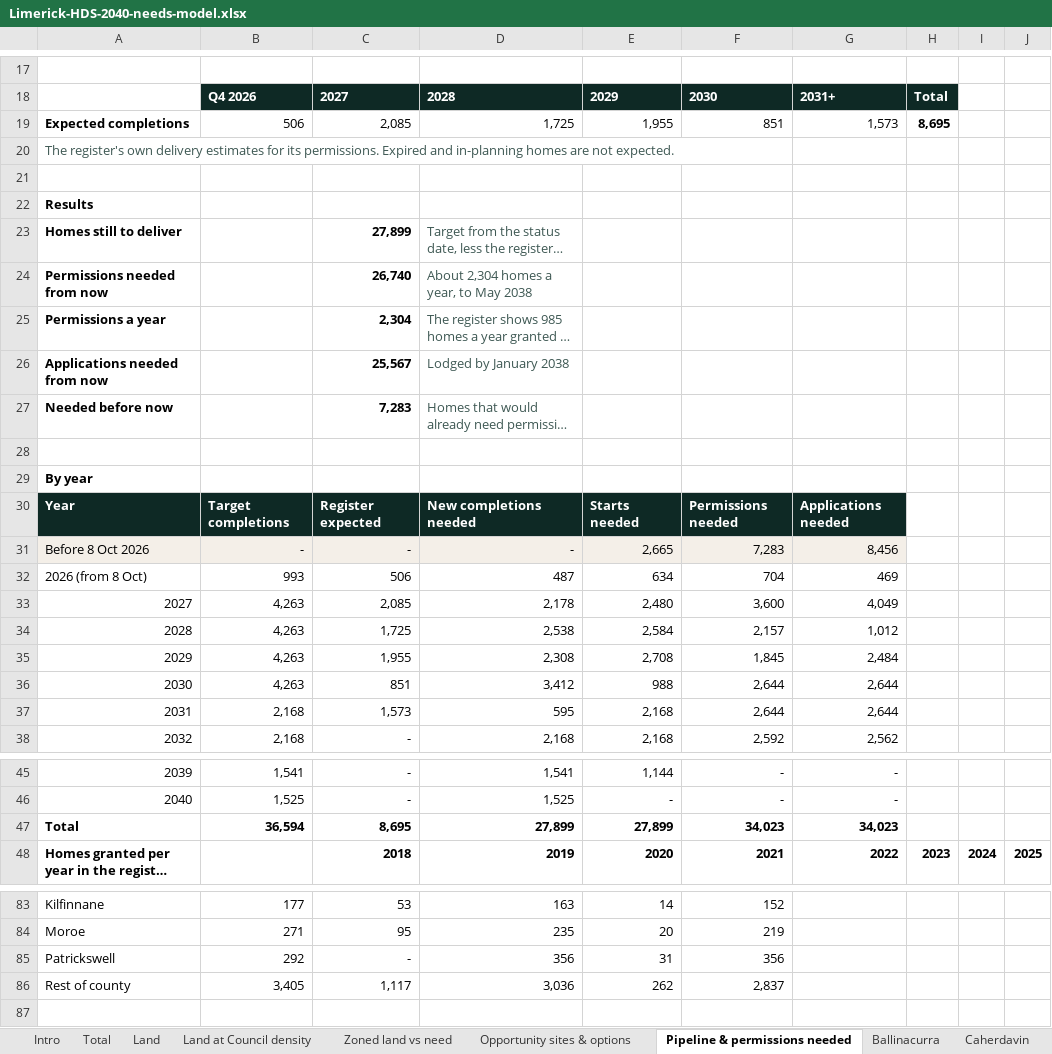
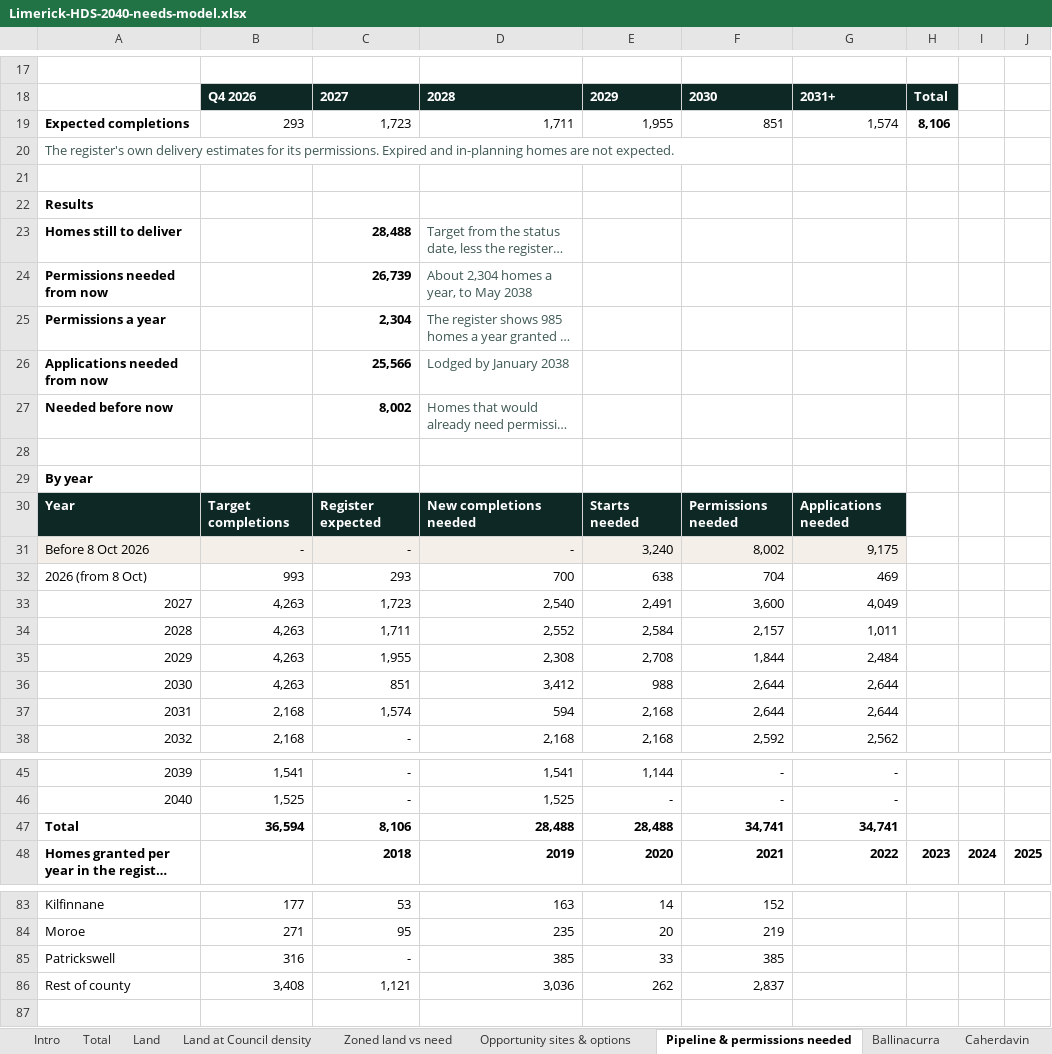
Before and after one commit to jaymes88/data, an Excel workbook: limerick_pipeline/needs_model/Limerick-HDS-2040-needs-model.xlsx, sheet Pipeline & permissions needed, drawn as a sheet; only a part is shown, gaps mark what is left out; long unchanged cells end in …; values as stored, in another font and other column widths than the file's, no borders; charts and pictures not drawn; the diff covers the shown part only; the diff names each change by its address in the sheet, - before the commit and + after, or states it on an @@ line.

```diff
--- a/limerick_pipeline/needs_model/Limerick-HDS-2040-needs-model.xlsx (sheet Pipeline & permissions needed)
+++ b/limerick_pipeline/needs_model/Limerick-HDS-2040-needs-model.xlsx (sheet Pipeline & permissions needed)
-B19: 506
+B19: 293
-C19: 2,085
+C19: 1,723
-D19: 1,725
+D19: 1,711
-G19: 1,573
+G19: 1,574
-H19: 8,695
+H19: 8,106
-C23: 27,899
+C23: 28,488
-C24: 26,740
+C24: 26,739
-C26: 25,567
+C26: 25,566
-C27: 7,283
+C27: 8,002
-E31: 2,665
+E31: 3,240
-F31: 7,283
+F31: 8,002
-G31: 8,456
+G31: 9,175
-C32: 506
+C32: 293
-D32: 487
+D32: 700
-E32: 634
+E32: 638
-C33: 2,085
+C33: 1,723
-D33: 2,178
+D33: 2,540
-E33: 2,480
+E33: 2,491
-C34: 1,725
+C34: 1,711
-D34: 2,538
+D34: 2,552
-G34: 1,012
+G34: 1,011
-F35: 1,845
+F35: 1,844
-C37: 1,573
+C37: 1,574
-D37: 595
+D37: 594
-C47: 8,695
+C47: 8,106
-D47: 27,899
+D47: 28,488
-E47: 27,899
+E47: 28,488
-F47: 34,023
+F47: 34,741
-G47: 34,023
+G47: 34,741
-B85: 292
+B85: 316
-D85: 356
+D85: 385
-E85: 31
+E85: 33
-F85: 356
+F85: 385
-B86: 3,405
+B86: 3,408
-C86: 1,117
+C86: 1,121
```
Also changed, not shown: 23 edited cells elsewhere in this sheet, sheet Pipeline calc, charts or pictures, limerick_pipeline/register/Limerick_Housing_Land_Register.xlsx, 8 other files.
